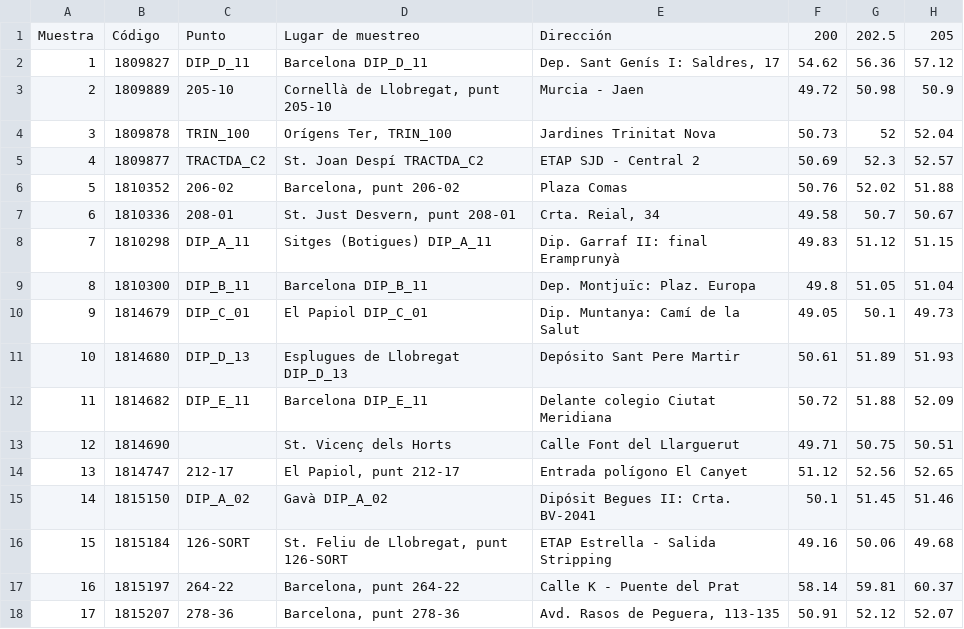
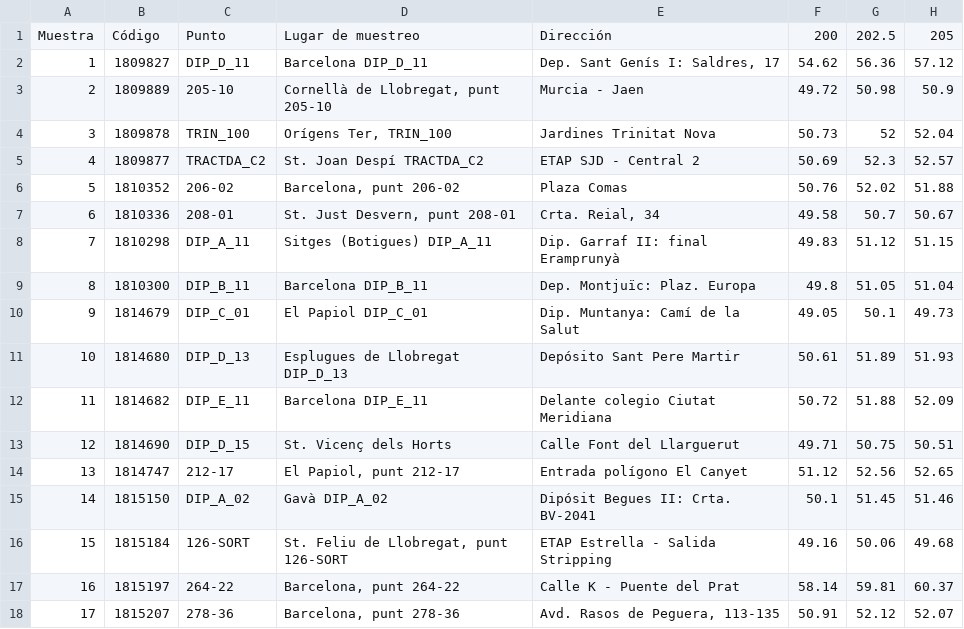
Before and after one commit to Aiqualityml/cetaqua, a CSV file: test_dades.csv, drawn as a sheet; only a part is shown; the diff names each change by its address in the sheet, - before the commit and + after, or states it on an @@ line.

Commit message:
Update test_dades.csv

```diff
--- a/test_dades.csv
+++ b/test_dades.csv
-C13: (empty)
+C13: DIP_D_15
```
